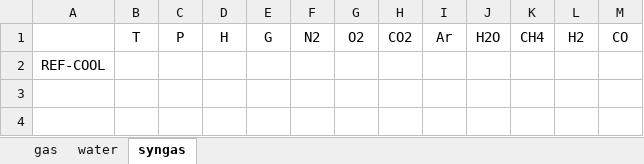
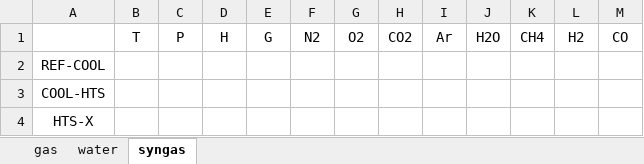
Before and after one commit to maksimovia/GZ, an Excel workbook: streams.xlsx, sheet syngas, drawn as a sheet; values as stored, in another font and other column widths than the file's, no borders; the diff names each change by its address in the sheet, - before the commit and + after, or states it on an @@ line.

```diff
--- a/streams.xlsx (sheet syngas)
+++ b/streams.xlsx (sheet syngas)
+row 3: COOL-HTS
+row 4: HTS-X
```
Also changed, not shown: sheet gas, blocks.xlsx, 6 other files.
